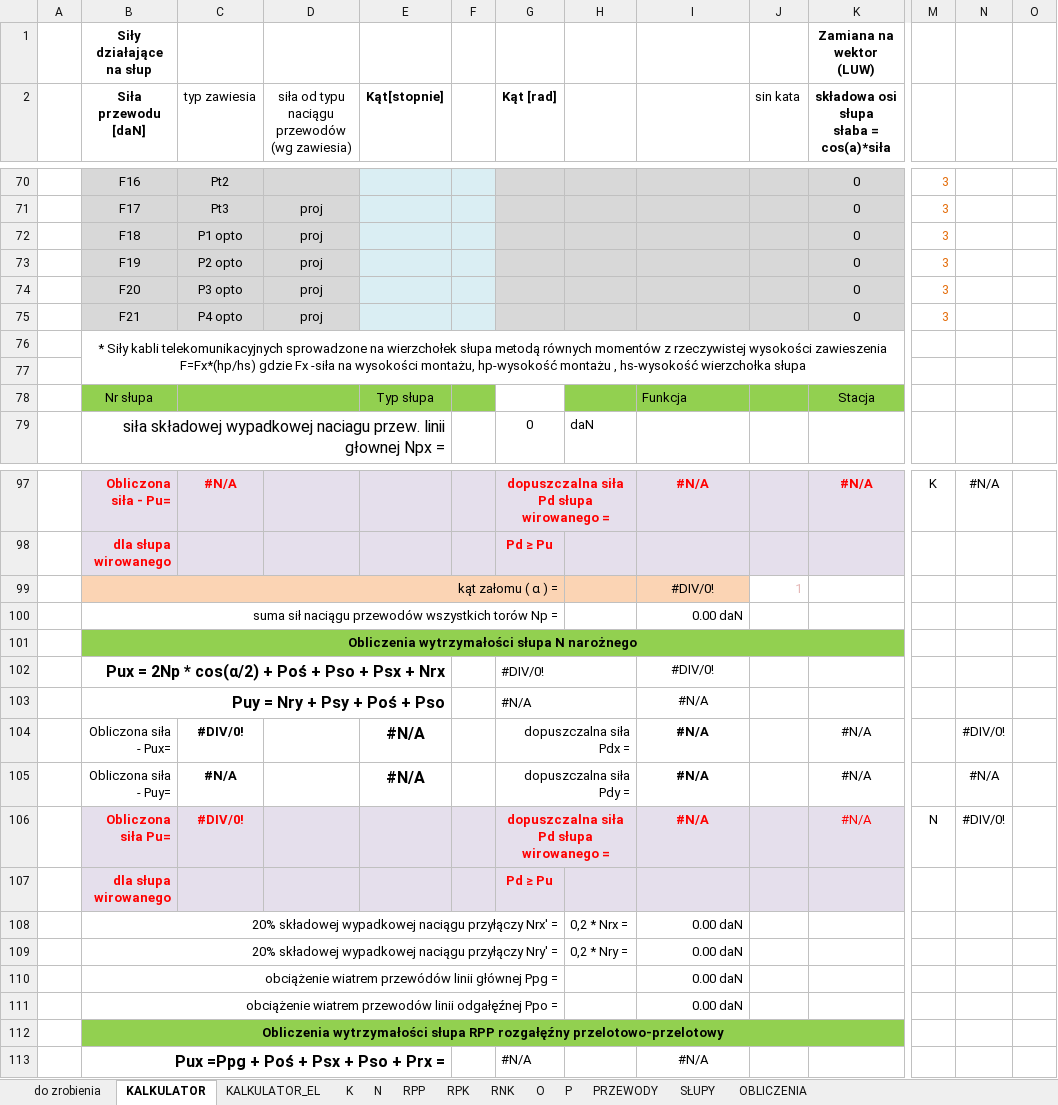
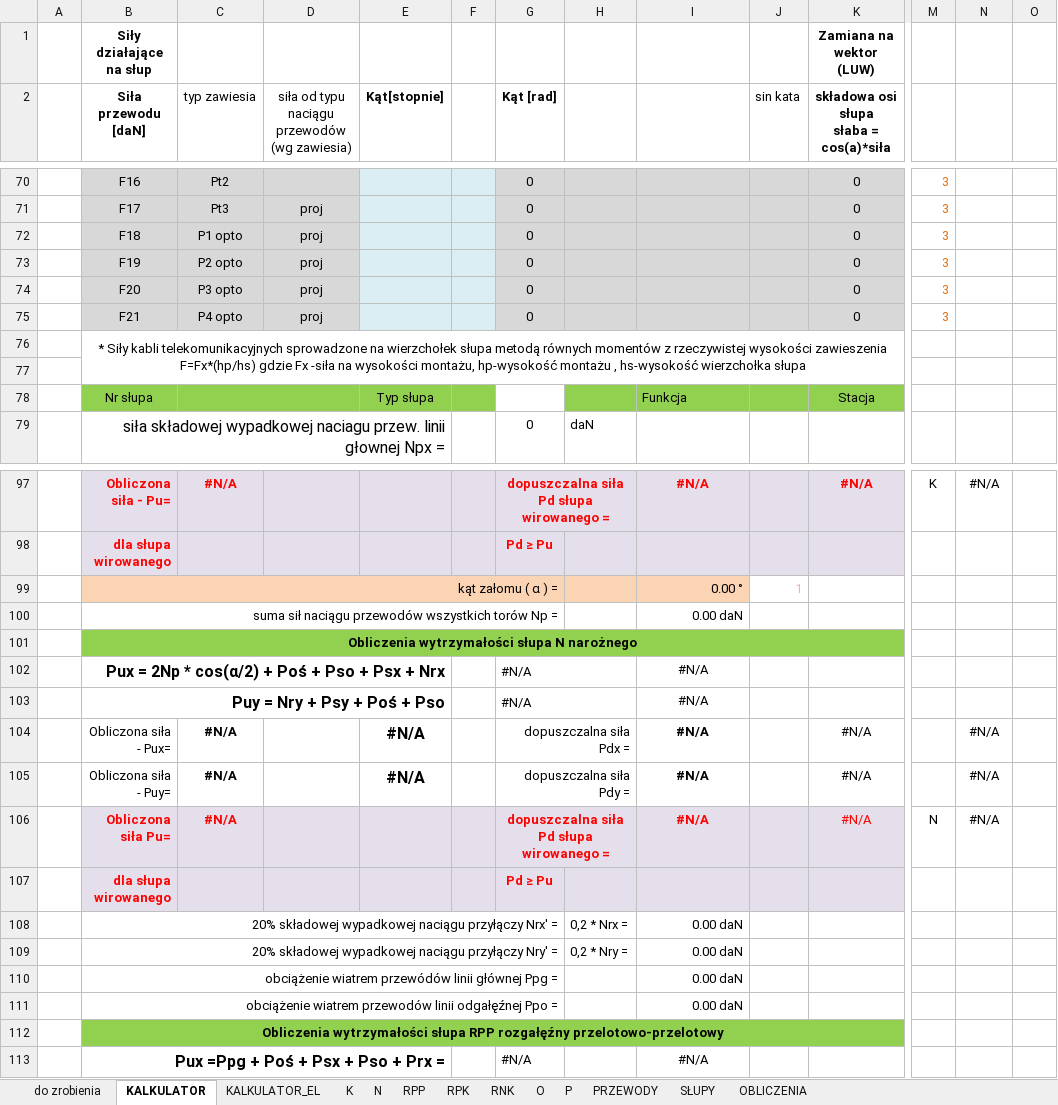
Before and after one commit to BartoszJakubowsky/Python, an Excel workbook: kalkulator.xlsx, sheet KALKULATOR, drawn as a sheet; only a part is shown, gaps mark what is left out; values as stored, in another font and other column widths than the file's, no borders; conditional formats not drawn; removed rows and columns are numbered as before the commit, all else as after; rows hold the shown columns only; the diff covers the shown part only; the diff names each change by its address in the sheet, - before the commit and + after, or states it on an @@ line.

```diff
--- a/kalkulator.xlsx (sheet KALKULATOR)
+++ b/kalkulator.xlsx (sheet KALKULATOR)
-G70:G75 (Kąt [rad]): (empty)
+G70:G75 (Kąt [rad]): 0
-I99: #DIV/0!
+I99: 0.00 °
-I99 alignment: center
+I99 alignment: right
-row 102:  | Pux = 2Np * cos(α/2) + Poś + Pso + Psx + Nrx |  |  |  |  | #DIV/0! |  | #DIV/0!
+row 102:  | Pux = 2Np * cos(α/2) + Poś + Pso + Psx + Nrx |  |  |  |  | #N/A |  | #N/A
-C104 (typ zawiesia): #DIV/0!
+C104 (typ zawiesia): #N/A
-N104: #DIV/0!
+N104: #N/A
-C106 (typ zawiesia): #DIV/0!
+C106 (typ zawiesia): #N/A
-N106: #DIV/0!
+N106: #N/A
```
Also changed, not shown: 2 added rows, 2 removed rows and 36 edited cells elsewhere in this sheet, sheet PRZEWODY, sheet SŁUPY, sheet O, sheet N, sheet RNK, formulas that keep their value, 1 other file.
